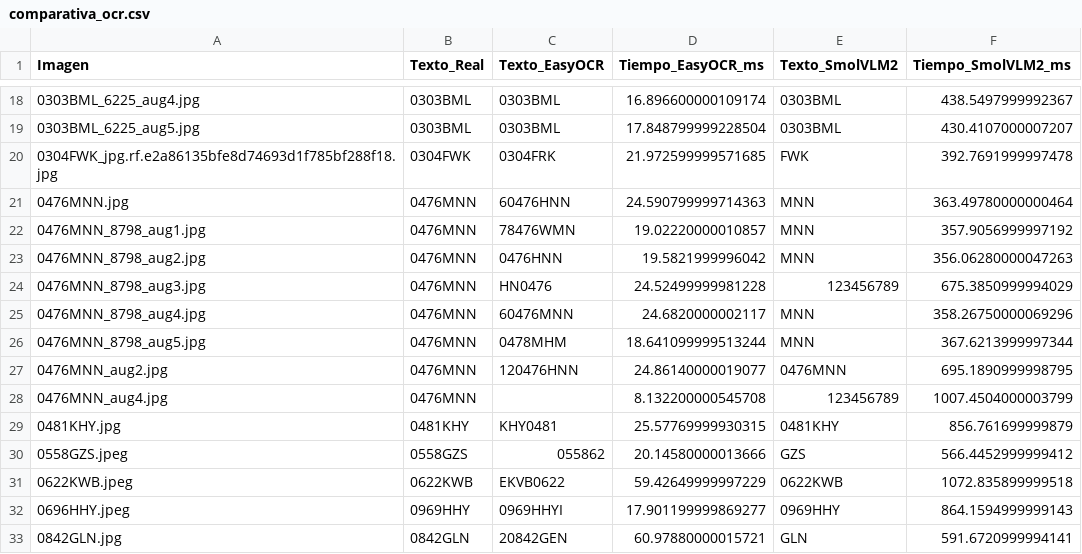
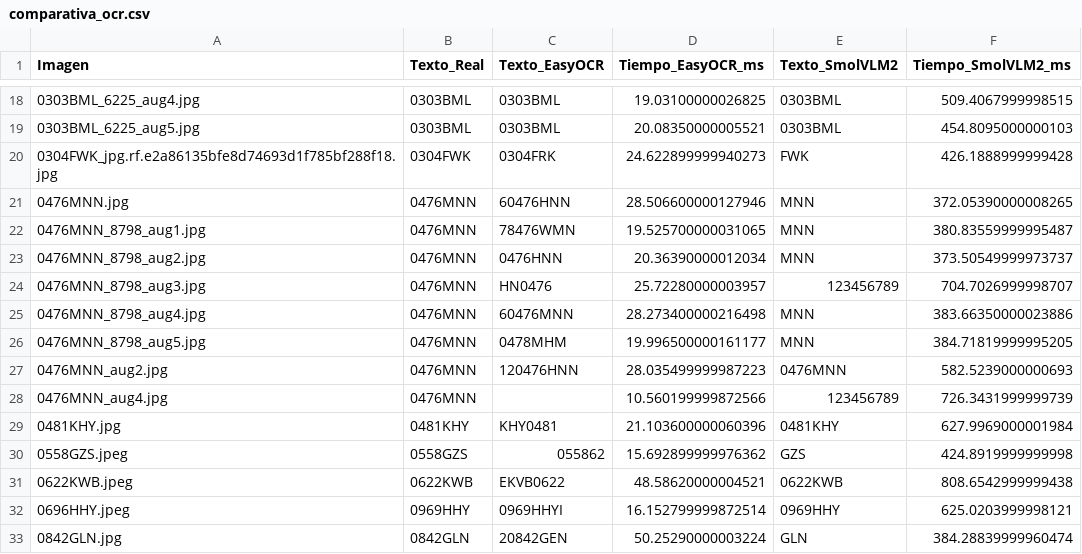
Before and after one commit to Neestoor13/Practicas_VC_2026-2027, a CSV file: P4/comparativa_ocr.csv, drawn as a sheet; only a part is shown, gaps mark what is left out; the diff covers the shown part only.

```diff
--- a/P4/comparativa_ocr.csv
+++ b/P4/comparativa_ocr.csv
@@ -18,16 +18,16 @@ Imagen,Texto_Real,Texto_EasyOCR,Tiempo_EasyOCR_ms,Texto_SmolVLM2,Tiempo_SmolVLM2
-0303BML_6225_aug4.jpg,0303BML,0303BML,16.896600000109174,0303BML,438.5497999992367
-0303BML_6225_aug5.jpg,0303BML,0303BML,17.848799999228504,0303BML,430.4107000007207
-0304FWK_jpg.rf.e2a86135bfe8d74693d1f785bf288f18.jpg,0304FWK,0304FRK,21.972599999571685,FWK,392.7691999997478
-0476MNN.jpg,0476MNN,60476HNN,24.590799999714363,MNN,363.49780000000464
-0476MNN_8798_aug1.jpg,0476MNN,78476WMN,19.02220000010857,MNN,357.9056999997192
-0476MNN_8798_aug2.jpg,0476MNN,0476HNN,19.5821999996042,MNN,356.06280000047263
-0476MNN_8798_aug3.jpg,0476MNN,HN0476,24.52499999981228,123456789,675.3850999994029
-0476MNN_8798_aug4.jpg,0476MNN,60476MNN,24.6820000002117,MNN,358.26750000069296
-0476MNN_8798_aug5.jpg,0476MNN,0478MHM,18.641099999513244,MNN,367.6213999997344
-0476MNN_aug2.jpg,0476MNN,120476HNN,24.86140000019077,0476MNN,695.1890999998795
-0476MNN_aug4.jpg,0476MNN,,8.132200000545708,123456789,1007.4504000003799
-0481KHY.jpg,0481KHY,KHY0481,25.57769999930315,0481KHY,856.761699999879
-0558GZS.jpeg,0558GZS,055862,20.14580000013666,GZS,566.4452999999412
-0622KWB.jpeg,0622KWB,EKVB0622,59.42649999997229,0622KWB,1072.835899999518
-0696HHY.jpeg,0969HHY,0969HHYI,17.901199999869277,0969HHY,864.1594999999143
-0842GLN.jpg,0842GLN,20842GEN,60.97880000015721,GLN,591.6720999994141
+0303BML_6225_aug4.jpg,0303BML,0303BML,19.03100000026825,0303BML,509.4067999998515
+0303BML_6225_aug5.jpg,0303BML,0303BML,20.08350000005521,0303BML,454.8095000000103
+0304FWK_jpg.rf.e2a86135bfe8d74693d1f785bf288f18.jpg,0304FWK,0304FRK,24.622899999940273,FWK,426.1888999999428
+0476MNN.jpg,0476MNN,60476HNN,28.506600000127946,MNN,372.05390000008265
+0476MNN_8798_aug1.jpg,0476MNN,78476WMN,19.525700000031065,MNN,380.83559999995487
+0476MNN_8798_aug2.jpg,0476MNN,0476HNN,20.36390000012034,MNN,373.50549999973737
+0476MNN_8798_aug3.jpg,0476MNN,HN0476,25.72280000003957,123456789,704.7026999998707
+0476MNN_8798_aug4.jpg,0476MNN,60476MNN,28.273400000216498,MNN,383.66350000023886
+0476MNN_8798_aug5.jpg,0476MNN,0478MHM,19.996500000161177,MNN,384.71819999995205
+0476MNN_aug2.jpg,0476MNN,120476HNN,28.035499999987223,0476MNN,582.5239000000693
+0476MNN_aug4.jpg,0476MNN,,10.560199999872566,123456789,726.3431999999739
+0481KHY.jpg,0481KHY,KHY0481,21.103600000060396,0481KHY,627.9969000001984
+0558GZS.jpeg,0558GZS,055862,15.692899999976362,GZS,424.8919999999998
+0622KWB.jpeg,0622KWB,EKVB0622,48.58620000004521,0622KWB,808.6542999999438
+0696HHY.jpeg,0969HHY,0969HHYI,16.152799999872514,0969HHY,625.0203999998121
+0842GLN.jpg,0842GLN,20842GEN,50.25290000003224,GLN,384.28839999960474
```
Also changed, not shown: 130 edited cells elsewhere in this file, P4/detections.csv, 3 other files.
